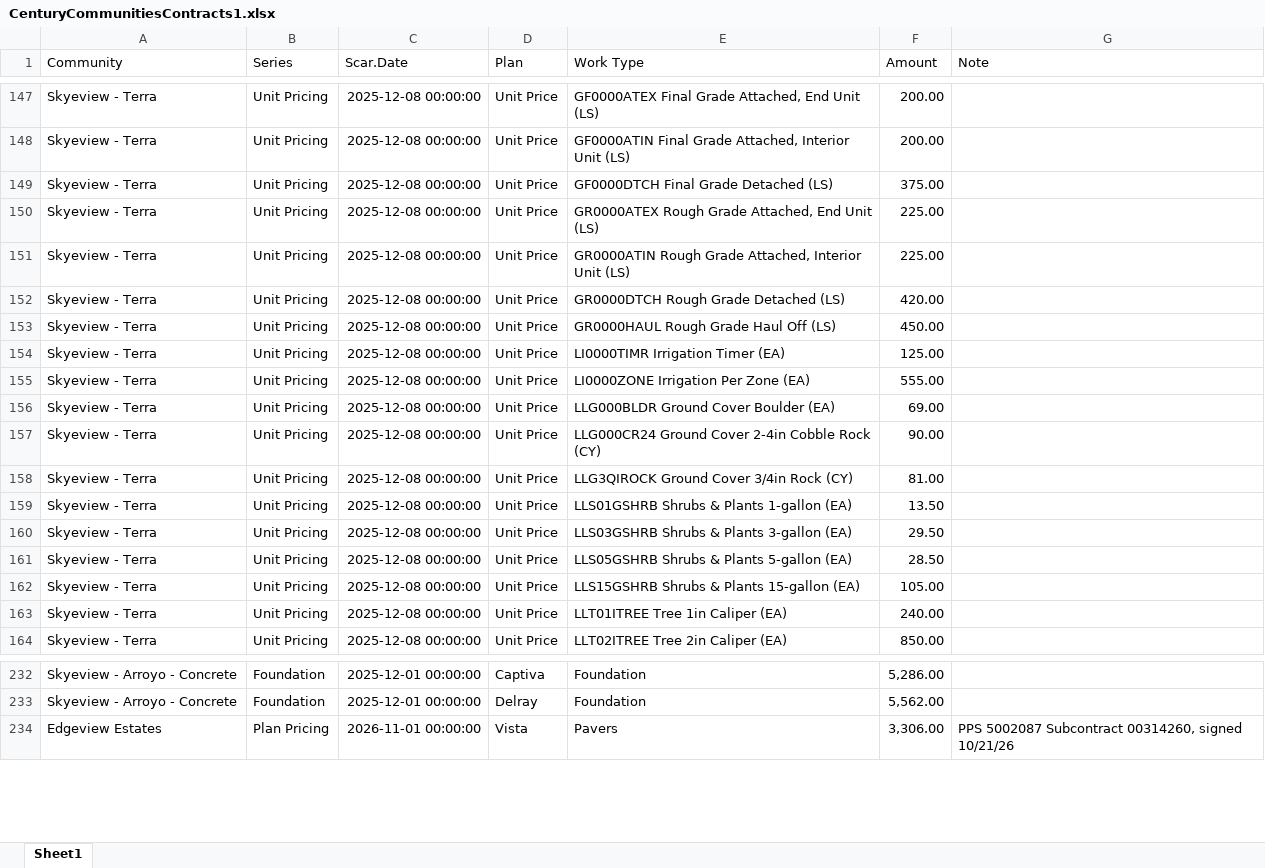
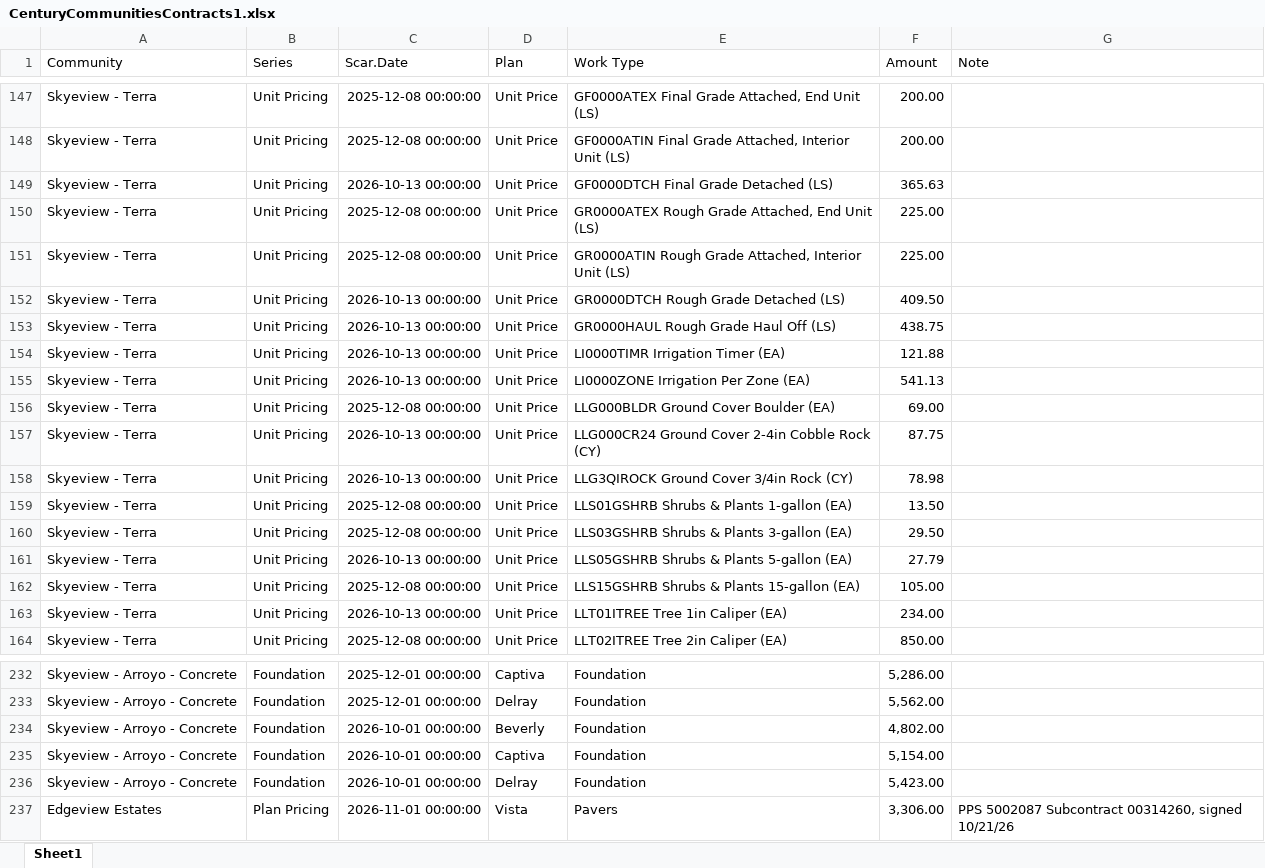
Before and after one commit to TapatioSpice/Contract-Files, an Excel workbook: CenturyCommunitiesContracts1.xlsx, sheet Sheet1, drawn as a sheet; only a part is shown, gaps mark what is left out; values as stored, in another font and other column widths than the file's, no borders; the diff names each change by its address in the sheet, - before the commit and + after, or states it on an @@ line.

```diff
--- a/CenturyCommunitiesContracts1.xlsx (sheet Sheet1)
+++ b/CenturyCommunitiesContracts1.xlsx (sheet Sheet1)
-C149 (Scar.Date): 2025-12-08 00:00:00
+C149 (Scar.Date): 2026-10-13 00:00:00
-F149 (Amount): 375.00
+F149 (Amount): 365.63
-C152:C155 (Scar.Date): 2025-12-08 00:00:00
+C152:C155 (Scar.Date): 2026-10-13 00:00:00
-F152 (Amount): 420.00
+F152 (Amount): 409.50
-F153 (Amount): 450.00
+F153 (Amount): 438.75
-F154 (Amount): 125.00
+F154 (Amount): 121.88
-F155 (Amount): 555.00
+F155 (Amount): 541.13
-C157:C158 (Scar.Date): 2025-12-08 00:00:00
+C157:C158 (Scar.Date): 2026-10-13 00:00:00
-F157 (Amount): 90.00
+F157 (Amount): 87.75
-F158 (Amount): 81.00
+F158 (Amount): 78.98
-C161 (Scar.Date): 2025-12-08 00:00:00
+C161 (Scar.Date): 2026-10-13 00:00:00
-F161 (Amount): 28.50
+F161 (Amount): 27.79
-C163 (Scar.Date): 2025-12-08 00:00:00
+C163 (Scar.Date): 2026-10-13 00:00:00
-F163 (Amount): 240.00
+F163 (Amount): 234.00
+row 234: Skyeview - Arroyo - Concrete | Foundation | 2026-10-01 00:00:00 | Beverly | Foundation | 4,802.00
+row 235: Skyeview - Arroyo - Concrete | Foundation | 2026-10-01 00:00:00 | Captiva | Foundation | 5,154.00
+row 236: Skyeview - Arroyo - Concrete | Foundation | 2026-10-01 00:00:00 | Delray | Foundation | 5,423.00
```
